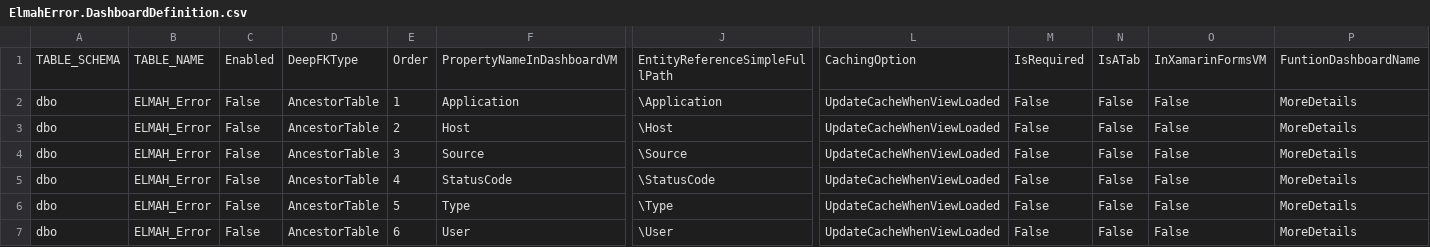
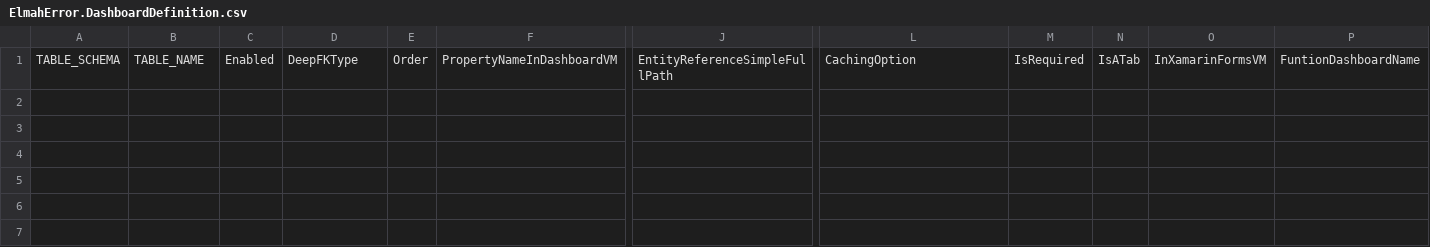
Before and after one commit to davidzhaoblog/Elmah, a CSV file: .cg/.persist/ElmahError.DashboardDefinition.csv, drawn as a sheet; only a part is shown, gaps mark what is left out; rows hold the shown columns only; the diff names each change by its address in the sheet, - before the commit and + after, or states it on an @@ line.

```diff
--- a/.cg/.persist/ElmahError.DashboardDefinition.csv
+++ b/.cg/.persist/ElmahError.DashboardDefinition.csv
-row 2: dbo | ELMAH_Error | False | AncestorTable | 1 | Application | \Application | UpdateCacheWhenViewLoaded | False | False | False | MoreDetails
-row 3: dbo | ELMAH_Error | False | AncestorTable | 2 | Host | \Host | UpdateCacheWhenViewLoaded | False | False | False | MoreDetails
-row 4: dbo | ELMAH_Error | False | AncestorTable | 3 | Source | \Source | UpdateCacheWhenViewLoaded | False | False | False | MoreDetails
-row 5: dbo | ELMAH_Error | False | AncestorTable | 4 | StatusCode | \StatusCode | UpdateCacheWhenViewLoaded | False | False | False | MoreDetails
-row 6: dbo | ELMAH_Error | False | AncestorTable | 5 | Type | \Type | UpdateCacheWhenViewLoaded | False | False | False | MoreDetails
-row 7: dbo | ELMAH_Error | False | AncestorTable | 6 | User | \User | UpdateCacheWhenViewLoaded | False | False | False | MoreDetails
```
Also changed, not shown: .cg/.persist/ElmahApplication.DashboardDefinition.csv, .cg/.persist/ElmahHost.DashboardDefinition.csv, 46 other files.
